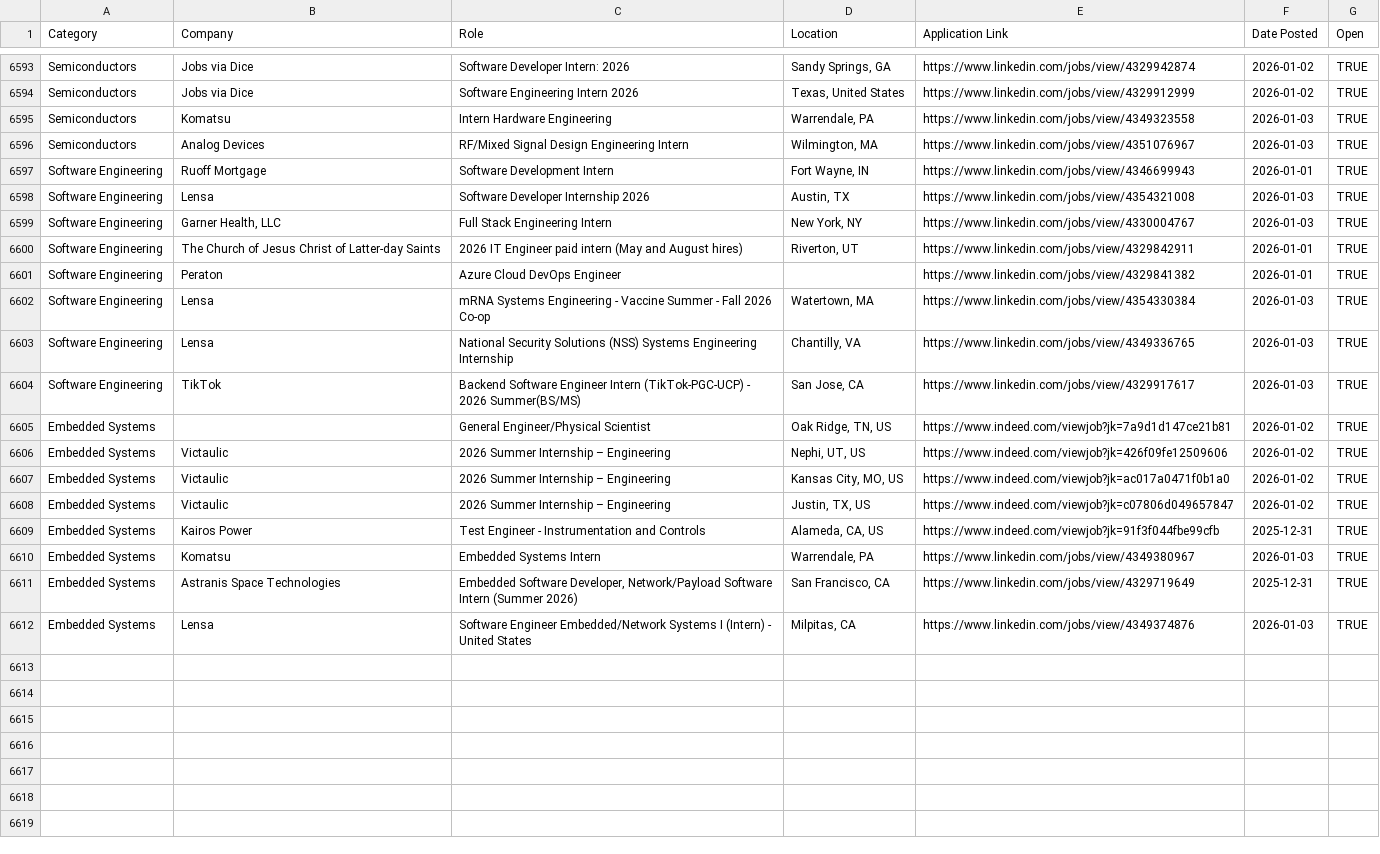
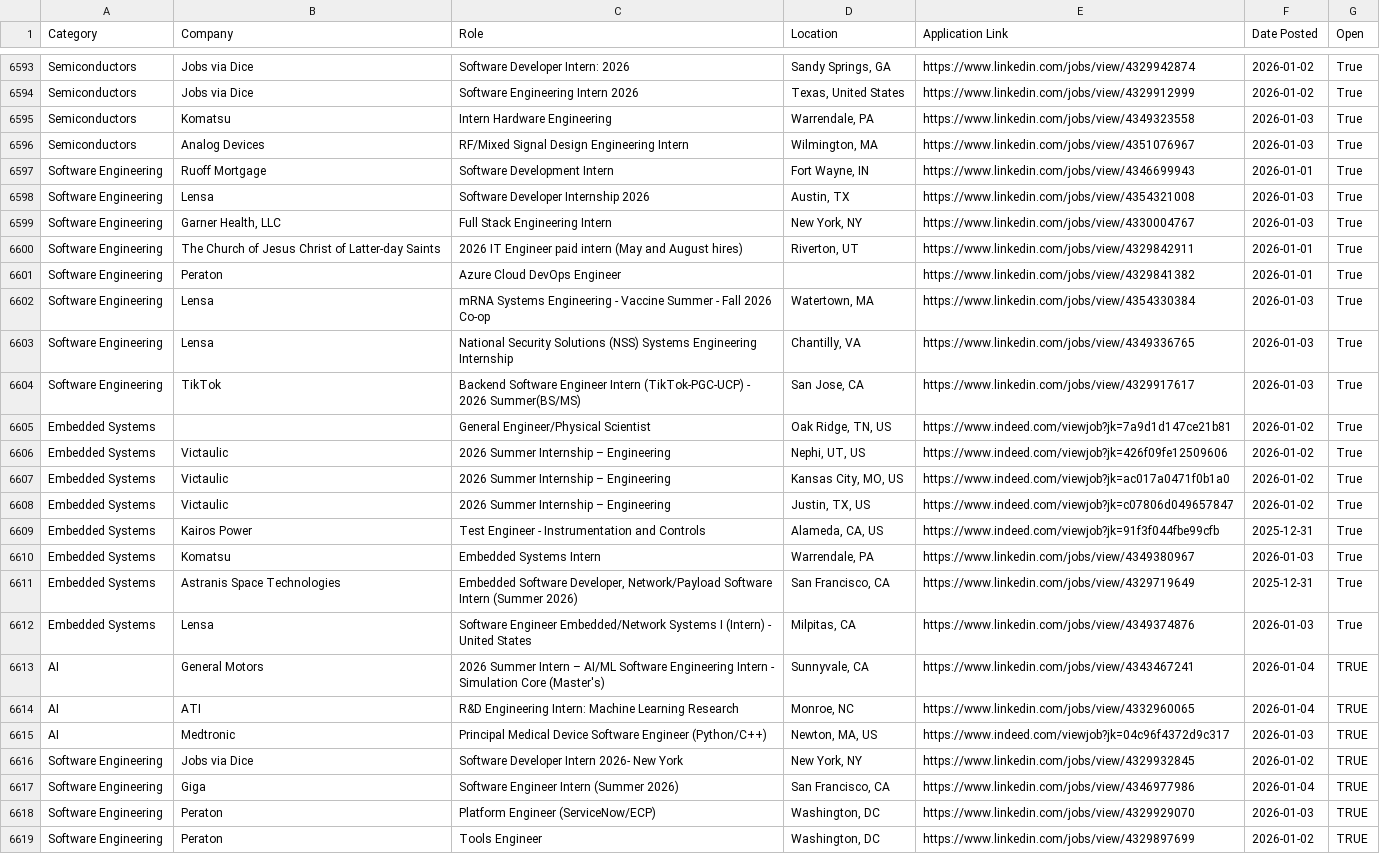
Before and after one commit to IEEEAtCornell/2026-ECE-Internships, a CSV file: jobs.csv, drawn as a sheet; only a part is shown, gaps mark what is left out; the diff covers the shown part only; the diff names each change by its address in the sheet, - before the commit and + after, or states it on an @@ line.

```diff
--- a/jobs.csv
+++ b/jobs.csv
-G6593:G6612 (Open): TRUE
+G6593:G6612 (Open): True
+row 6613: AI | General Motors | 2026 Summer Intern – AI/ML Software Engineering Intern - Simulation Core (Master's) | Sunnyvale, CA | https://www.linkedin.com/jobs/view/4343467241 | 2026-01-04 | TRUE
+row 6614: AI | ATI | R&D Engineering Intern: Machine Learning Research | Monroe, NC | https://www.linkedin.com/jobs/view/4332960065 | 2026-01-04 | TRUE
+row 6615: AI | Medtronic | Principal Medical Device Software Engineer (Python/C++) | Newton, MA, US | https://www.indeed.com/viewjob?jk=04c96f4372d9c317 | 2026-01-03 | TRUE
+row 6616: Software Engineering | Jobs via Dice | Software Developer Intern 2026- New York | New York, NY | https://www.linkedin.com/jobs/view/4329932845 | 2026-01-02 | TRUE
+row 6617: Software Engineering | Giga | Software Engineer Intern (Summer 2026) | San Francisco, CA | https://www.linkedin.com/jobs/view/4346977986 | 2026-01-04 | TRUE
+row 6618: Software Engineering | Peraton | Platform Engineer (ServiceNow/ECP) | Washington, DC | https://www.linkedin.com/jobs/view/4329929070 | 2026-01-03 | TRUE
+row 6619: Software Engineering | Peraton | Tools Engineer | Washington, DC | https://www.linkedin.com/jobs/view/4329897699 | 2026-01-02 | TRUE
```
Also changed, not shown: 6 added rows and 27 edited cells elsewhere in this file, 2 other files.
